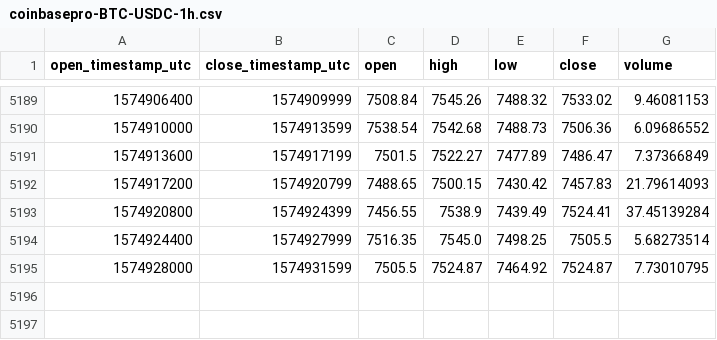
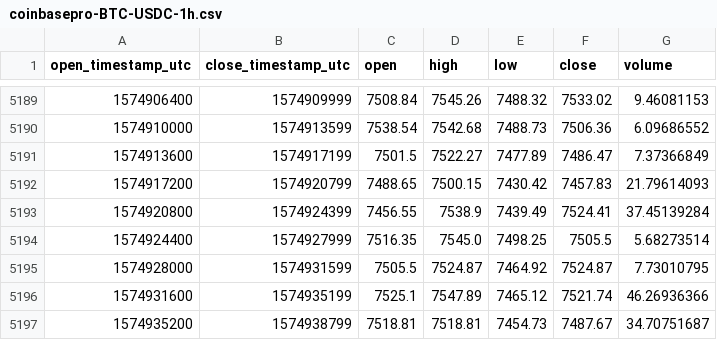
Before and after one commit to cryptobigbro/coinbasepro-BTC-USDC, a CSV file: coinbasepro-BTC-USDC-1h.csv, drawn as a sheet; only a part is shown, gaps mark what is left out; the diff names each change by its address in the sheet, - before the commit and + after, or states it on an @@ line.

Commit message:
Update OHLCV data.

```diff
--- a/coinbasepro-BTC-USDC-1h.csv
+++ b/coinbasepro-BTC-USDC-1h.csv
+row 5196: 1574931600 | 1574935199 | 7525.1 | 7547.89 | 7465.12 | 7521.74 | 46.26936366
+row 5197: 1574935200 | 1574938799 | 7518.81 | 7518.81 | 7454.73 | 7487.67 | 34.70751687
```
